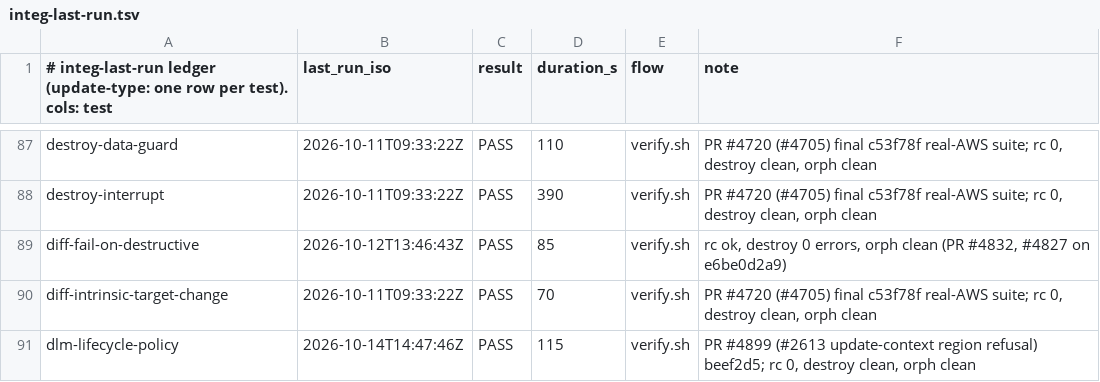
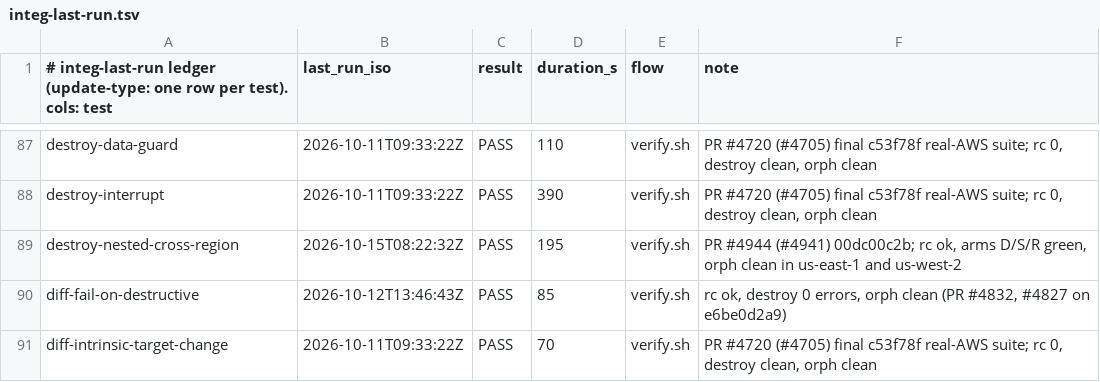
Before and after one commit to cm-suzuki-ryo/cdkd, a TSV file: docs/_generated/integ-last-run.tsv, drawn as a sheet; only a part is shown, gaps mark what is left out; the shorter side is filled out with more unchanged rows.

Commit message:
fix(destroy): delete a cross-region stack's nested children in the stack's region (#4941) (#4944)

```diff
--- a/docs/_generated/integ-last-run.tsv
+++ b/docs/_generated/integ-last-run.tsv
@@ -88,2 +88,3 @@ destroy-data-guard	2026-10-11T09:33:22Z	PASS	110	verify.sh	PR #4720 (#4705) fina
 destroy-interrupt	2026-10-11T09:33:22Z	PASS	390	verify.sh	PR #4720 (#4705) final c53f78f real-AWS suite; rc 0, destroy clean, orph clean
+destroy-nested-cross-region	2026-10-15T08:22:32Z	PASS	195	verify.sh	PR #4944 (#4941) 00dc00c2b; rc ok, arms D/S/R green, orph clean in us-east-1 and us-west-2
 diff-fail-on-destructive	2026-10-12T13:46:43Z	PASS	85	verify.sh	rc ok, destroy 0 errors, orph clean (PR #4832, #4827 on e6be0d2a9)
```
Also changed, not shown: 18 other files.
